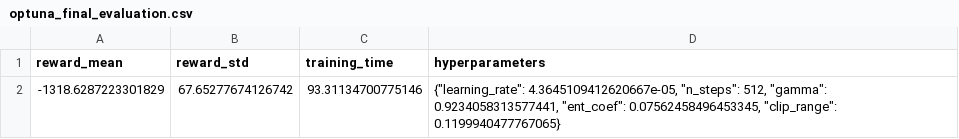
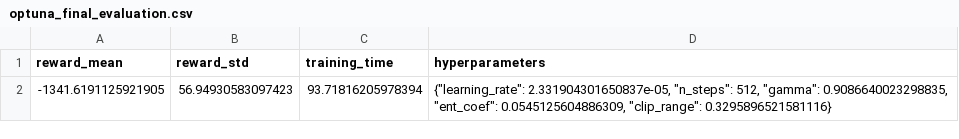
Before and after one commit to Gnichet5/SIINTEC, a CSV file: logs/optuna_final_evaluation.csv, drawn as a sheet; removed rows and columns are numbered as before the commit, all else as after; the diff names each change by its address in the sheet, - before the commit and + after, or states it on an @@ line.

```diff
--- a/logs/optuna_final_evaluation.csv
+++ b/logs/optuna_final_evaluation.csv
-row 2: -1318.6287223301829 | 67.65277674126742 | 93.31134700775146 | {"learning_rate": 4.3645109412620667e-05, "n_steps": 512, "gamma": 0.9234058313577441, "ent_coef": 0.07562458496453345, "clip_range": 0.1199940477767065}
+row 2: -1341.6191125921905 | 56.94930583097423 | 93.71816205978394 | {"learning_rate": 2.331904301650837e-05, "n_steps": 512, "gamma": 0.9086640023298835, "ent_coef": 0.0545125604886309, "clip_range": 0.3295896521581116}
```
Also changed, not shown: logs/base.csv, logs/parallel_evaluation.csv, 6 other files.
